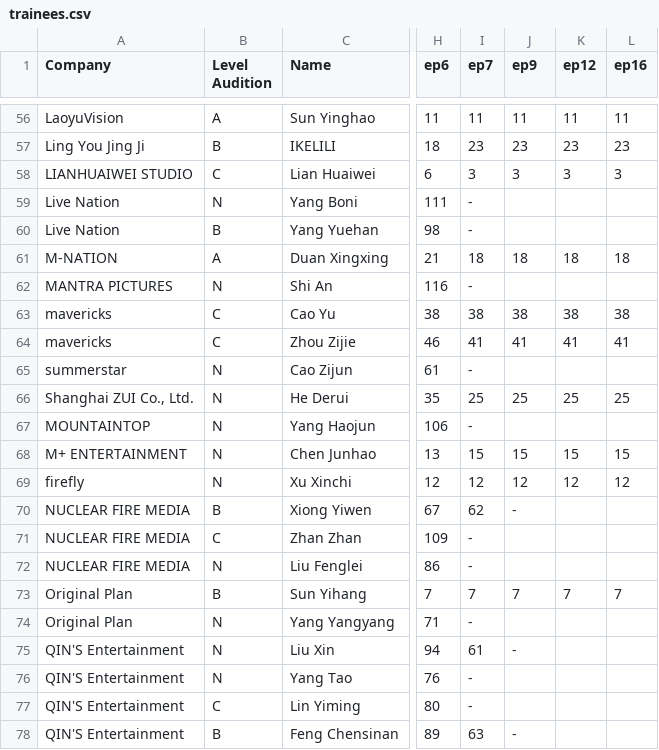
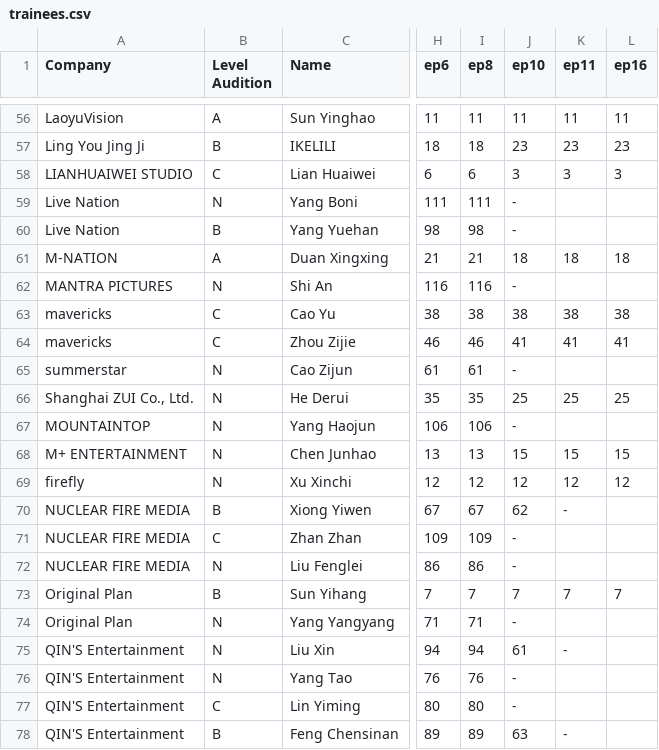
Before and after one commit to MaximilianLau/ywy3, a CSV file: trainees.csv, drawn as a sheet; only a part is shown, gaps mark what is left out; the diff covers the shown part only; the diff names each change by its address in the sheet, - before the commit and + after, or states it on an @@ line.

```diff
--- a/trainees.csv
+++ b/trainees.csv
-I1: ep7
+I1: ep8
-J1: ep9
+J1: ep10
-K1: ep12
+K1: ep11
-I57 (ep8): 23
+I57 (ep8): 18
-I58 (ep8): 3
+I58 (ep8): 6
-I59 (ep8): -
+I59 (ep8): 111
-J59:J60 (ep10): (empty)
+J59:J60 (ep10): -
-I60 (ep8): -
+I60 (ep8): 98
-I61 (ep8): 18
+I61 (ep8): 21
-I62 (ep8): -
+I62 (ep8): 116
-J62 (ep10): (empty)
+J62 (ep10): -
-I64 (ep8): 41
+I64 (ep8): 46
-I65 (ep8): -
+I65 (ep8): 61
-J65 (ep10): (empty)
+J65 (ep10): -
-I66 (ep8): 25
+I66 (ep8): 35
-I67 (ep8): -
+I67 (ep8): 106
-J67 (ep10): (empty)
+J67 (ep10): -
-I68 (ep8): 15
+I68 (ep8): 13
-I70 (ep8): 62
+I70 (ep8): 67
-J70 (ep10): -
+J70 (ep10): 62
-K70 (ep11): (empty)
+K70 (ep11): -
-I71 (ep8): -
+I71 (ep8): 109
-J71:J72 (ep10): (empty)
+J71:J72 (ep10): -
-I72 (ep8): -
+I72 (ep8): 86
-I74 (ep8): -
+I74 (ep8): 71
-J74 (ep10): (empty)
+J74 (ep10): -
-I75 (ep8): 61
+I75 (ep8): 94
-J75 (ep10): -
+J75 (ep10): 61
-K75 (ep11): (empty)
+K75 (ep11): -
-I76 (ep8): -
+I76 (ep8): 76
-J76:J77 (ep10): (empty)
+J76:J77 (ep10): -
-I77 (ep8): -
+I77 (ep8): 80
-I78 (ep8): 63
+I78 (ep8): 89
-J78 (ep10): -
+J78 (ep10): 63
-K78 (ep11): (empty)
+K78 (ep11): -
```
Also changed, not shown: 135 edited cells elsewhere in this file, 1 other file.
